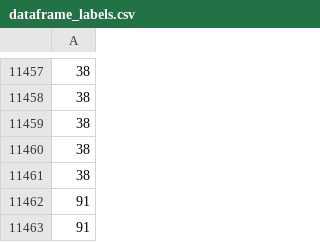
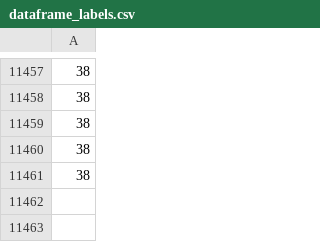
Before and after one commit to CakeFTW/p6fakeuser, a CSV file: dataframe_labels.csv, drawn as a sheet; only a part is shown, gaps mark what is left out.

```diff
--- a/dataframe_labels.csv
+++ b/dataframe_labels.csv
@@ -11461,3 +11461 @@
 38
-91
-91
```
Also changed, not shown: 5 other files.
